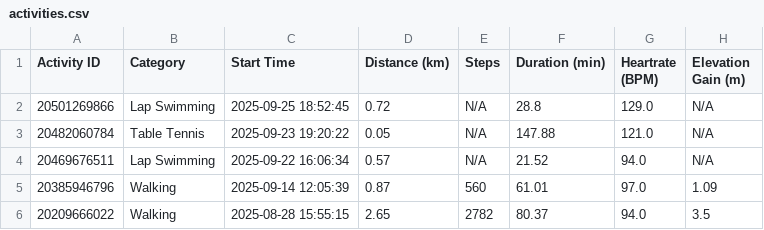
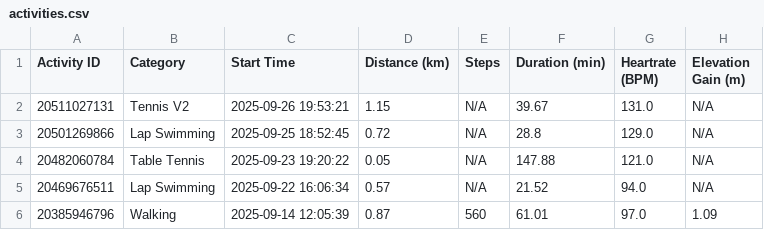
Before and after one commit to A5yncX/my_running, a CSV file: src/components/activities.csv, drawn as a sheet; only a part is shown; the shorter side is filled out with more unchanged rows; the diff names each change by its address in the sheet, - before the commit and + after, or states it on an @@ line.

```diff
--- a/src/components/activities.csv
+++ b/src/components/activities.csv
+row 2: 20511027131 | Tennis V2 | 2025-09-26 19:53:21 | 1.15 | N/A | 39.67 | 131.0 | N/A
```
